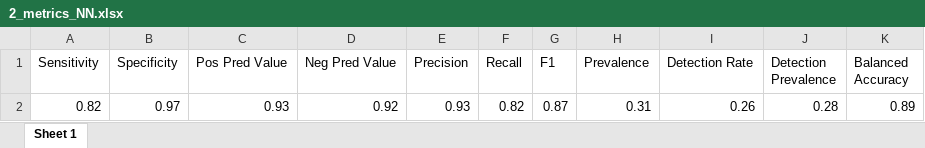
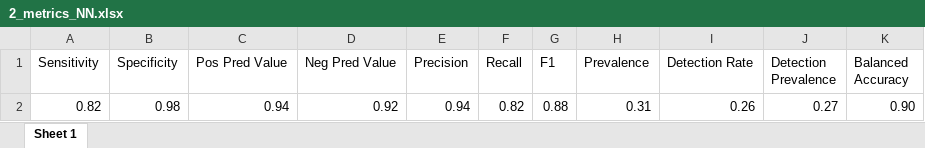
Before and after one commit to rgonzalezmoyano/Cafee, an Excel workbook: articulo 1 XAI/data_valencia_comunity/Resultados salida/2_metrics_NN.xlsx, sheet Sheet 1, drawn as a sheet; values as stored, in another font and other column widths than the file's, no borders; the diff names each change by its address in the sheet, - before the commit and + after, or states it on an @@ line.

```diff
--- a/articulo 1 XAI/data_valencia_comunity/Resultados salida/2_metrics_NN.xlsx (sheet Sheet 1)
+++ b/articulo 1 XAI/data_valencia_comunity/Resultados salida/2_metrics_NN.xlsx (sheet Sheet 1)
-B2 (Specificity): 0.97
+B2 (Specificity): 0.98
-C2 (Pos Pred Value): 0.93
+C2 (Pos Pred Value): 0.94
-E2 (Precision): 0.93
+E2 (Precision): 0.94
-G2 (F1): 0.87
+G2 (F1): 0.88
-J2 (Detection Prevalence): 0.28
+J2 (Detection Prevalence): 0.27
-K2 (Balanced Accuracy): 0.89
+K2 (Balanced Accuracy): 0.90
```
Also changed, not shown: articulo 1 XAI/data_valencia_comunity/Resultados salida/2_metrics_SVM.xlsx, articulo 1 XAI/data_valencia_comunity/Resultados salida/3_data_complete_NN.xlsx, 9 other files.
